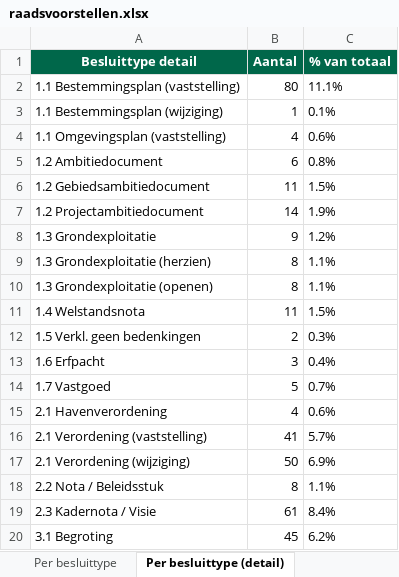
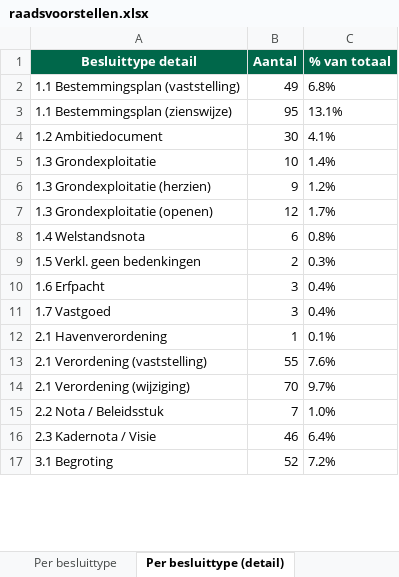
Before and after one commit to hjboschClaude/Raadsbesluiten, an Excel workbook: raadsvoorstellen.xlsx, sheet Per besluittype (detail), drawn as a sheet; only a part is shown; values as stored, in another font and other column widths than the file's, no borders; removed rows and columns are numbered as before the commit, all else as after; the diff covers the shown part only; the diff names each change by its address in the sheet, - before the commit and + after, or states it on an @@ line.

```diff
--- a/raadsvoorstellen.xlsx (sheet Per besluittype (detail))
+++ b/raadsvoorstellen.xlsx (sheet Per besluittype (detail))
-B2 (Aantal): 80
+B2 (Aantal): 49
-C2 (% van totaal): 11.1%
+C2 (% van totaal): 6.8%
-row 3: 1.1 Bestemmingsplan (wijziging) | 1 | 0.1%
-row 4: 1.1 Omgevingsplan (vaststelling) | 4 | 0.6%
+row 3: 1.1 Bestemmingsplan (zienswijze) | 95 | 13.1%
-B4 (Aantal): 6
+B4 (Aantal): 30
-C4 (% van totaal): 0.8%
+C4 (% van totaal): 4.1%
-row 6: 1.2 Gebiedsambitiedocument | 11 | 1.5%
-row 7: 1.2 Projectambitiedocument | 14 | 1.9%
-B5 (Aantal): 9
+B5 (Aantal): 10
-C5 (% van totaal): 1.2%
+C5 (% van totaal): 1.4%
-B6 (Aantal): 8
+B6 (Aantal): 9
-C6 (% van totaal): 1.1%
+C6 (% van totaal): 1.2%
-B7 (Aantal): 8
+B7 (Aantal): 12
-C7 (% van totaal): 1.1%
+C7 (% van totaal): 1.7%
-B8 (Aantal): 11
+B8 (Aantal): 6
-C8 (% van totaal): 1.5%
+C8 (% van totaal): 0.8%
-B11 (Aantal): 5
+B11 (Aantal): 3
-C11 (% van totaal): 0.7%
+C11 (% van totaal): 0.4%
-B12 (Aantal): 4
+B12 (Aantal): 1
-C12 (% van totaal): 0.6%
+C12 (% van totaal): 0.1%
-B13 (Aantal): 41
+B13 (Aantal): 55
-C13 (% van totaal): 5.7%
+C13 (% van totaal): 7.6%
-B14 (Aantal): 50
+B14 (Aantal): 70
-C14 (% van totaal): 6.9%
+C14 (% van totaal): 9.7%
-B15 (Aantal): 8
+B15 (Aantal): 7
-C15 (% van totaal): 1.1%
+C15 (% van totaal): 1.0%
-B16 (Aantal): 61
+B16 (Aantal): 46
-C16 (% van totaal): 8.4%
+C16 (% van totaal): 6.4%
-B17 (Aantal): 45
+B17 (Aantal): 52
-C17 (% van totaal): 6.2%
+C17 (% van totaal): 7.2%
```
Also changed, not shown: 1 removed row and 32 edited cells elsewhere in this sheet, sheet Raadsvoorstellen, sheet Kruistabel, sheet Per beleidsdomein (detail), sheet Per beleidsdomein, sheet Per besluittype, other sheet tabs.
